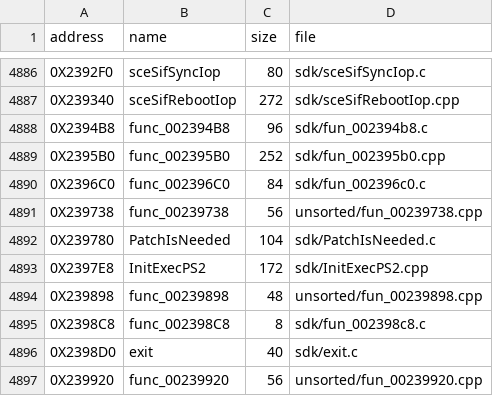
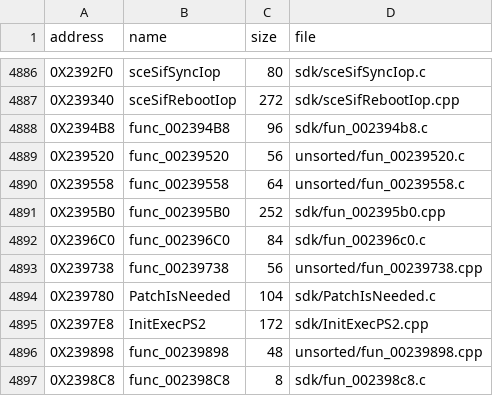
Before and after one commit to Blightwidow/rogue-byte, a TSV file: src/MANIFEST.tsv, drawn as a sheet; only a part is shown, gaps mark what is left out; the shorter side is filled out with more unchanged rows; the diff names each change by its address in the sheet, - before the commit and + after, or states it on an @@ line.

Commit message:
feat(us): split 0x239518 into three, two functions matched, 6109
The 128-byte func_00239518 was three pieces: 8 stray bytes (lw, nop)
that belong to the function above, a word-copy function from 0x239520
(56 bytes) and a word-search function at 0x239558 (64 bytes; T_00239558
is already an address label, so another function calls it). The first
8 bytes stay a fragment through split_boundary.py --apply; the two
symbols are cut at 0x239558 in the three symbol files and the split
assembly.

func_00239520 is a plain for loop over size >> 2 words. func_00239558
searches [start, end] for a word and returns it only if it is below
end: `while (*start != value && start < end) start++;` and one shared
`return start < end ? start : 0;` (an early `return 0` in the loop gave
score 13 to 16). Both are in config/us/sony_gcc29.txt (SDK range).

Verified: try.py scored 0 and check_source.py said ok for each; make
land ONLY=... PROGRESS=0 passed the byte gate (whole file sha1
de2af92a, same as retail) and reports 6109 matched of 6825 functions
(was 6107 of 6824); make check passes.

```diff
--- a/src/MANIFEST.tsv
+++ b/src/MANIFEST.tsv
+row 4889: 0X239520 | func_00239520 | 56 | unsorted/fun_00239520.c
+row 4890: 0X239558 | func_00239558 | 64 | unsorted/fun_00239558.c
```
Also changed, not shown: config/eu/c_status.tsv, config/eu/map.tsv, 7 other files.
